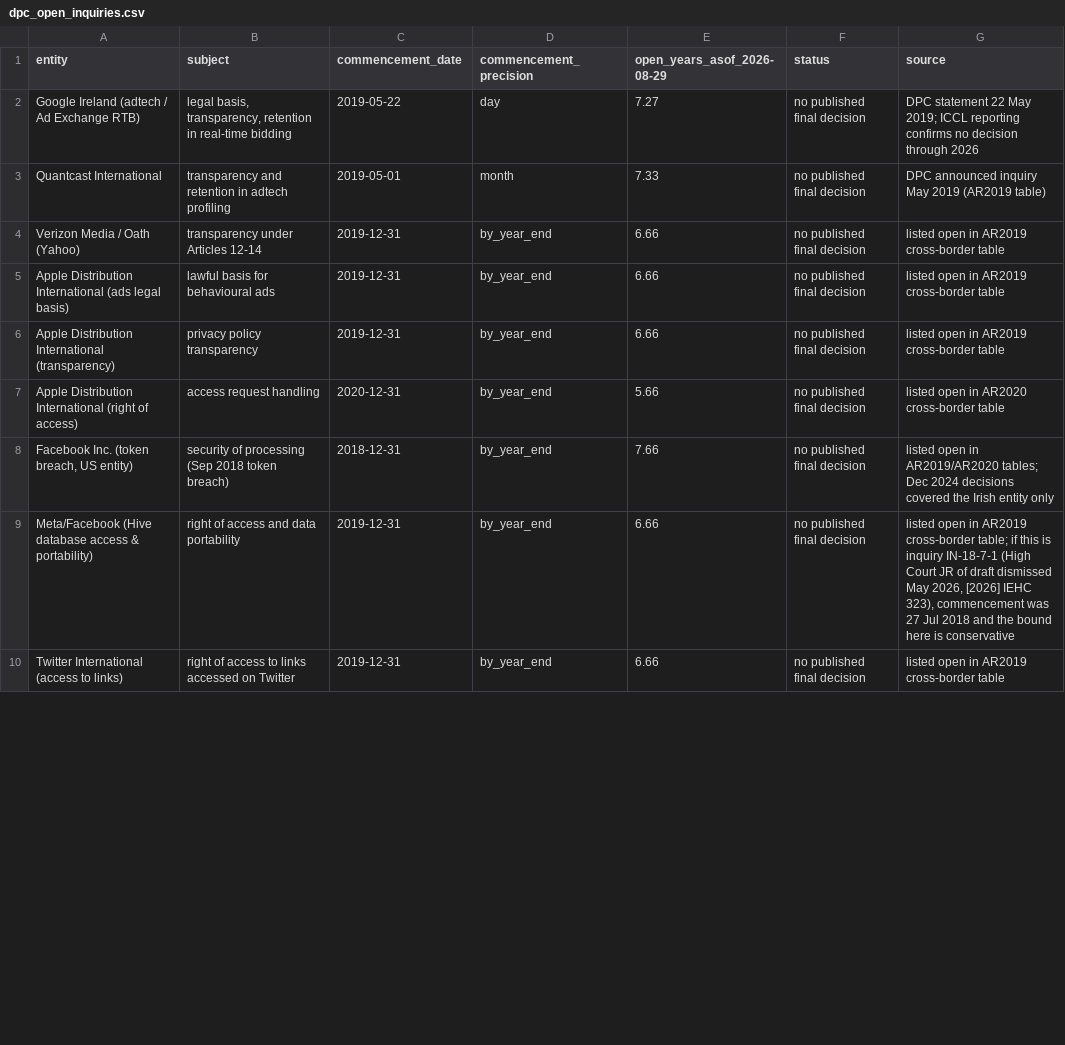
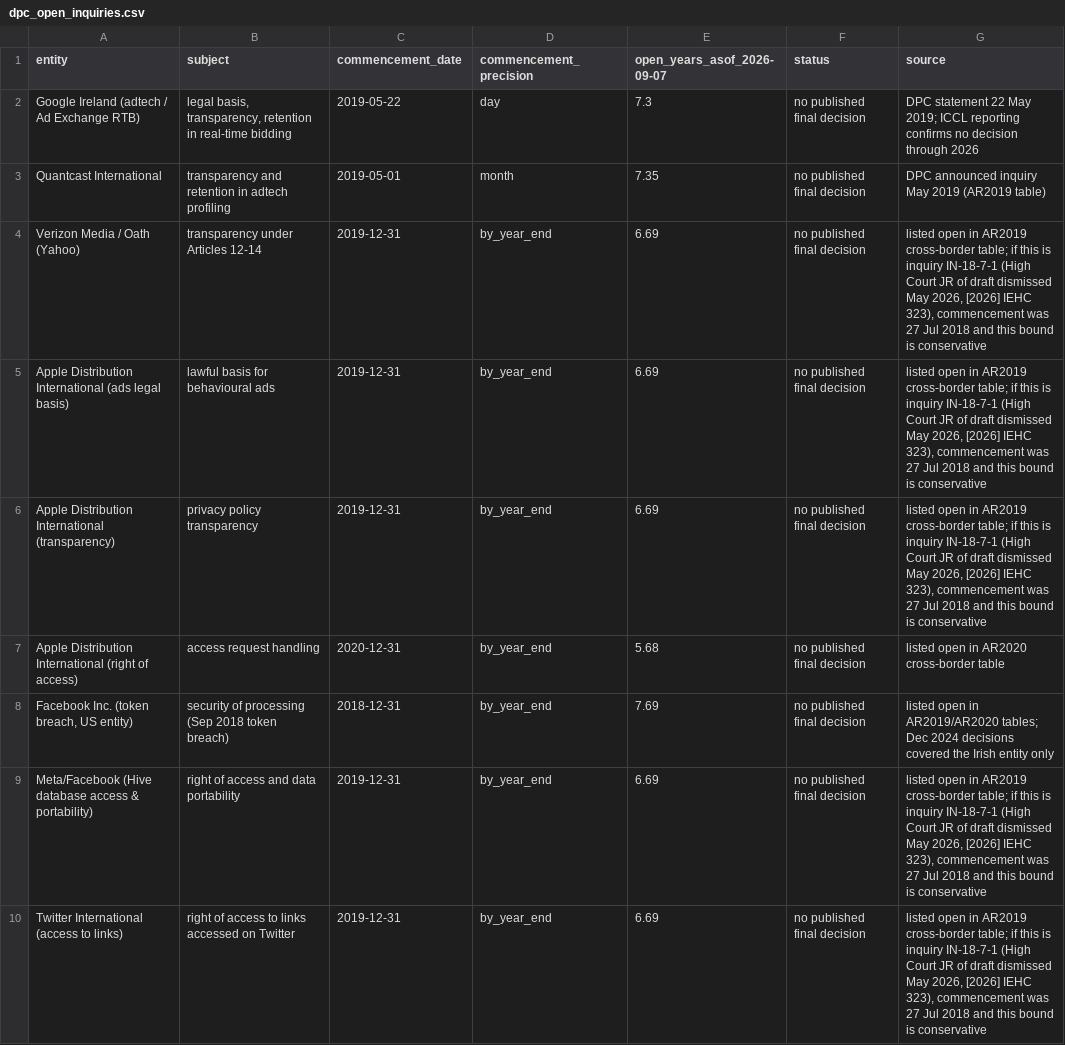
Before and after one commit to michaelzoorob/dpc-agi-timelines, a CSV file: data/dpc_open_inquiries.csv, drawn as a sheet; only a part is shown; the diff covers the shown part only.

```diff
--- a/data/dpc_open_inquiries.csv
+++ b/data/dpc_open_inquiries.csv
@@ -1,10 +1,10 @@
-entity,subject,commencement_date,commencement_precision,open_years_asof_2026-08-29,status,source
-Google Ireland (adtech / Ad Exchange RTB),"legal basis, transparency, retention in real-time bidding",2019-05-22,day,7.27,no published final decision,DPC statement 22 May 2019; ICCL reporting confirms no decision through 2026
-Quantcast International,transparency and retention in adtech profiling,2019-05-01,month,7.33,no published final decision,DPC announced inquiry May 2019 (AR2019 table)
-Verizon Media / Oath (Yahoo),transparency under Articles 12-14,2019-12-31,by_year_end,6.66,no published final decision,listed open in AR2019 cross-border table
-Apple Distribution International (ads legal basis),lawful basis for behavioural ads,2019-12-31,by_year_end,6.66,no published final decision,listed open in AR2019 cross-border table
-Apple Distribution International (transparency),privacy policy transparency,2019-12-31,by_year_end,6.66,no published final decision,listed open in AR2019 cross-border table
-Apple Distribution International (right of access),access request handling,2020-12-31,by_year_end,5.66,no published final decision,listed open in AR2020 cross-border table
-"Facebook Inc. (token breach, US entity)",security of processing (Sep 2018 token breach),2018-12-31,by_year_end,7.66,no published final decision,listed open in AR2019/AR2020 tables; Dec 2024 decisions covered the Irish entity only
-Meta/Facebook (Hive database access & portability),right of access and data portability,2019-12-31,by_year_end,6.66,no published final decision,"listed open in AR2019 cross-border table; if this is inquiry IN-18-7-1 (High Court JR of draft dismissed May 2026, [2026] IEHC 323), commencement was 27 Jul 2018 and the bound here is conservative"
-Twitter International (access to links),right of access to links accessed on Twitter,2019-12-31,by_year_end,6.66,no published final decision,listed open in AR2019 cross-border table
+entity,subject,commencement_date,commencement_precision,open_years_asof_2026-09-07,status,source
+Google Ireland (adtech / Ad Exchange RTB),"legal basis, transparency, retention in real-time bidding",2019-05-22,day,7.3,no published final decision,DPC statement 22 May 2019; ICCL reporting confirms no decision through 2026
+Quantcast International,transparency and retention in adtech profiling,2019-05-01,month,7.35,no published final decision,DPC announced inquiry May 2019 (AR2019 table)
+Verizon Media / Oath (Yahoo),transparency under Articles 12-14,2019-12-31,by_year_end,6.69,no published final decision,"listed open in AR2019 cross-border table; if this is inquiry IN-18-7-1 (High Court JR of draft dismissed May 2026, [2026] IEHC 323), commencement was 27 Jul 2018 and this bound is conservative"
+Apple Distribution International (ads legal basis),lawful basis for behavioural ads,2019-12-31,by_year_end,6.69,no published final decision,"listed open in AR2019 cross-border table; if this is inquiry IN-18-7-1 (High Court JR of draft dismissed May 2026, [2026] IEHC 323), commencement was 27 Jul 2018 and this bound is conservative"
+Apple Distribution International (transparency),privacy policy transparency,2019-12-31,by_year_end,6.69,no published final decision,"listed open in AR2019 cross-border table; if this is inquiry IN-18-7-1 (High Court JR of draft dismissed May 2026, [2026] IEHC 323), commencement was 27 Jul 2018 and this bound is conservative"
+Apple Distribution International (right of access),access request handling,2020-12-31,by_year_end,5.68,no published final decision,listed open in AR2020 cross-border table
+"Facebook Inc. (token breach, US entity)",security of processing (Sep 2018 token breach),2018-12-31,by_year_end,7.69,no published final decision,listed open in AR2019/AR2020 tables; Dec 2024 decisions covered the Irish entity only
+Meta/Facebook (Hive database access & portability),right of access and data portability,2019-12-31,by_year_end,6.69,no published final decision,"listed open in AR2019 cross-border table; if this is inquiry IN-18-7-1 (High Court JR of draft dismissed May 2026, [2026] IEHC 323), commencement was 27 Jul 2018 and this bound is conservative"
+Twitter International (access to links),right of access to links accessed on Twitter,2019-12-31,by_year_end,6.69,no published final decision,"listed open in AR2019 cross-border table; if this is inquiry IN-18-7-1 (High Court JR of draft dismissed May 2026, [2026] IEHC 323), commencement was 27 Jul 2018 and this bound is conservative"
```
Also changed, not shown: 9 edited cells elsewhere in this file, data/agi_forecast_cdf.csv, data/agi_timelines.csv, 12 other files.
